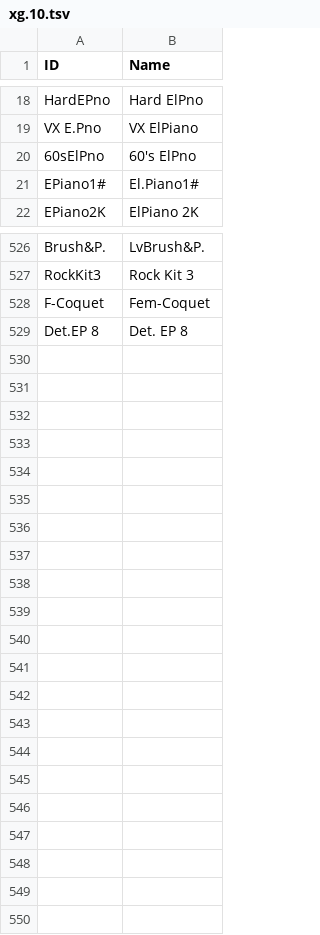
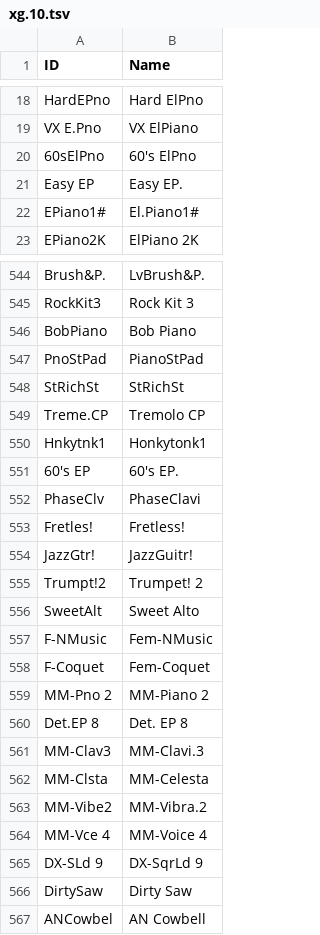
Before and after one commit to ltgcgo/octavia, a TSV file: data/map/xg.10.tsv, drawn as a sheet; only a part is shown, gaps mark what is left out; the diff covers the shown part only.

```diff
--- a/data/map/xg.10.tsv
+++ b/data/map/xg.10.tsv
@@ -20,2 +20,3 @@ VX E.Pno	VX ElPiano
 60sElPno	60's ElPno
+Easy EP	Easy EP.
 EPiano1#	El.Piano1#
@@ -527,3 +545,23 @@ Brush&P.	LvBrush&P.
 RockKit3	Rock Kit 3
+BobPiano	Bob Piano
+PnoStPad	PianoStPad
+StRichSt	StRichSt
+Treme.CP	Tremolo CP
+Hnkytnk1	Honkytonk1
+60's EP	60's EP.
+PhaseClv	PhaseClavi
+Fretles!	Fretless!
+JazzGtr!	JazzGuitr!
+Trumpt!2	Trumpet! 2
+SweetAlt	Sweet Alto
+F-NMusic	Fem-NMusic
 F-Coquet	Fem-Coquet
+MM-Pno 2	MM-Piano 2
 Det.EP 8	Det. EP 8
+MM-Clav3	MM-Clavi.3
+MM-Clsta	MM-Celesta
+MM-Vibe2	MM-Vibra.2
+MM-Vce 4	MM-Voice 4
+DX-SLd 9	DX-SqrLd 9
+DirtySaw	Dirty Saw
+ANCowbel	AN Cowbell
```
Also changed, not shown: 17 added rows elsewhere in this file, data/map/xg.12.tsv, data/map/xg.24.tsv, 1 other file.
